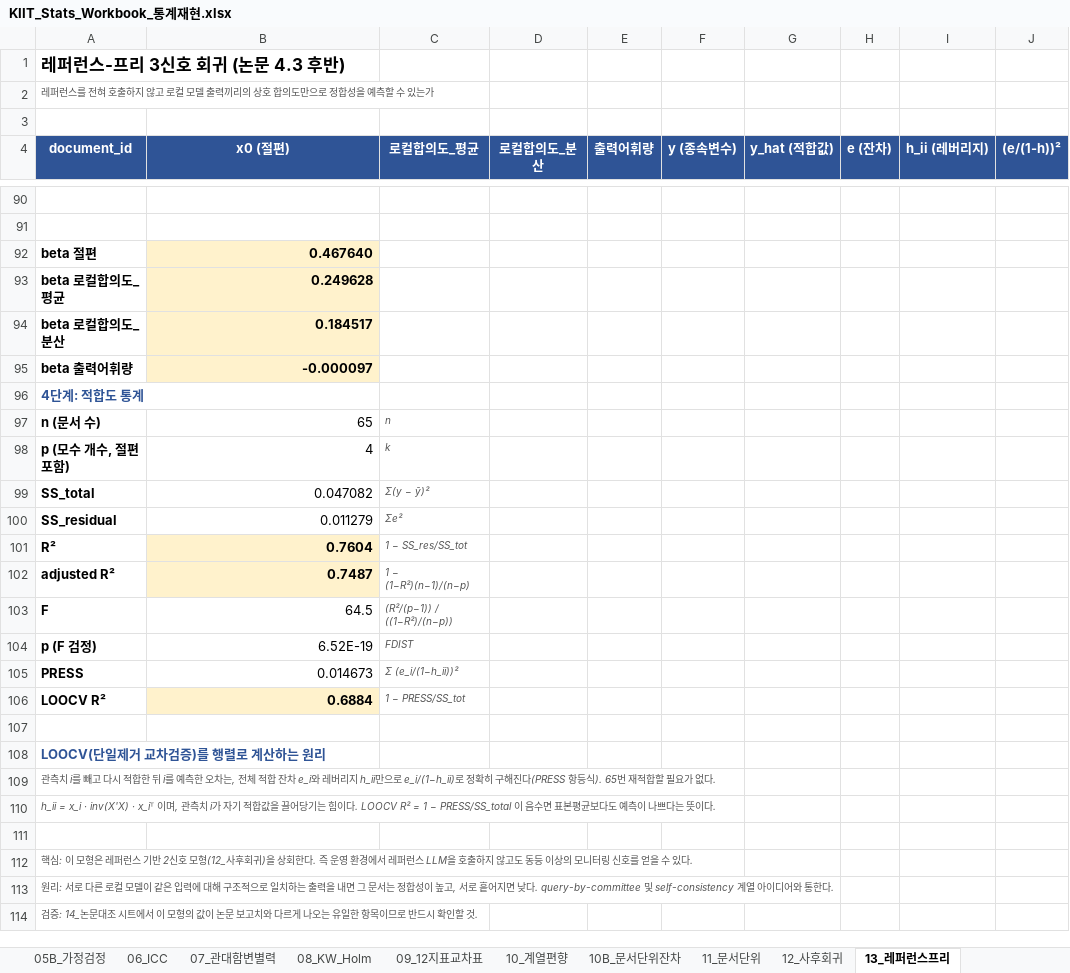
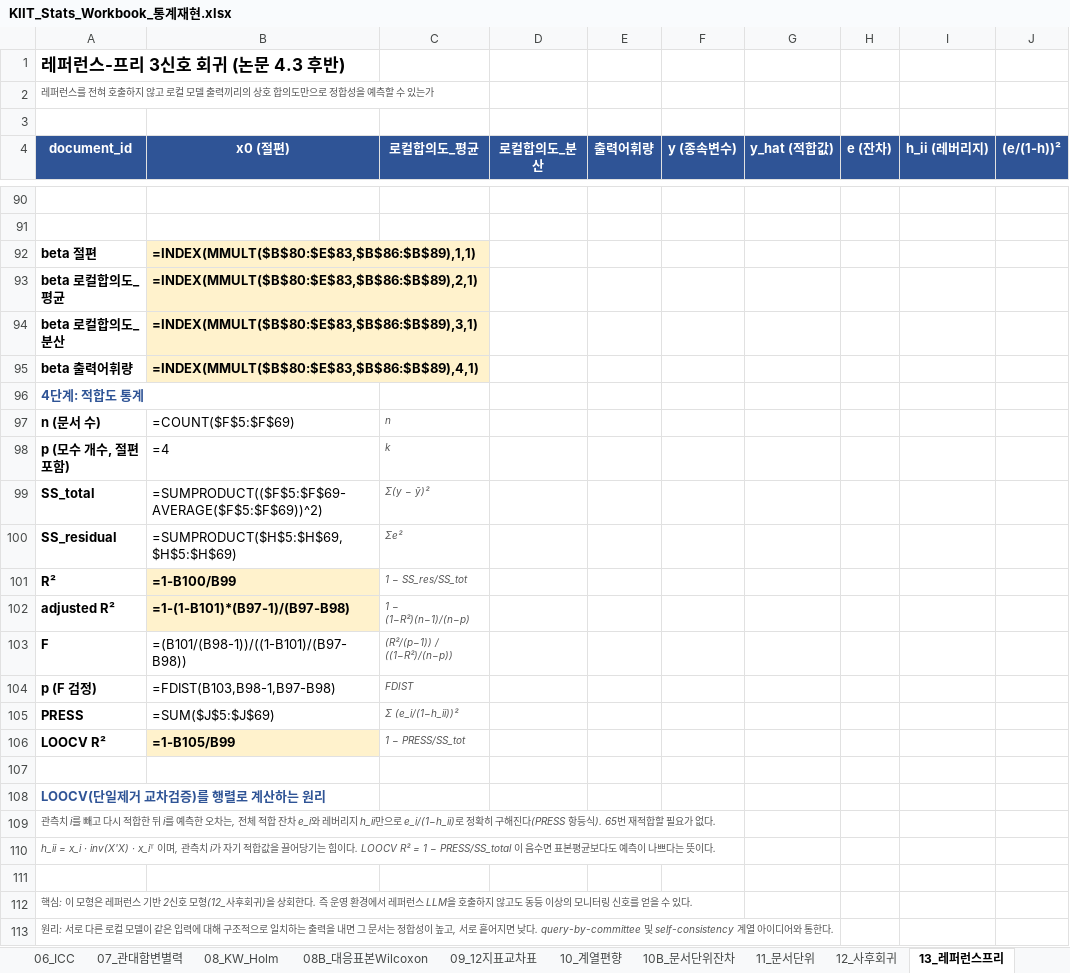
Before and after one commit to rgkim-hsu/SADRA, an Excel workbook: docs/KIIT_Stats_Workbook_통계재현.xlsx, sheet 13_레퍼런스프리, drawn as a sheet; only a part is shown, gaps mark what is left out; the shorter side is filled out with more unchanged rows; values as stored, in another font and other column widths than the file's, no borders; formulas without a stored value are shown as written; the diff covers the shown part only; the diff names each change by its address in the sheet, - before the commit and + after, or states it on an @@ line.

```diff
--- a/docs/KIIT_Stats_Workbook_통계재현.xlsx (sheet 13_레퍼런스프리)
+++ b/docs/KIIT_Stats_Workbook_통계재현.xlsx (sheet 13_레퍼런스프리)
+sheet tab: 08B_대응표본Wilcoxon
-B92 (x0 (절편)): 0.467640
+B92 (x0 (절편)): =INDEX(MMULT($B$80:$E$83,$B$86:$B$89),1,1)
-B93 (x0 (절편)): 0.249628
+B93 (x0 (절편)): =INDEX(MMULT($B$80:$E$83,$B$86:$B$89),2,1)
-B94 (x0 (절편)): 0.184517
+B94 (x0 (절편)): =INDEX(MMULT($B$80:$E$83,$B$86:$B$89),3,1)
-B95 (x0 (절편)): -0.000097
+B95 (x0 (절편)): =INDEX(MMULT($B$80:$E$83,$B$86:$B$89),4,1)
-B97 (x0 (절편)): 65
+B97 (x0 (절편)): =COUNT($F$5:$F$69)
-B98 (x0 (절편)): 4
+B98 (x0 (절편)): =4
-B99 (x0 (절편)): 0.047082
+B99 (x0 (절편)): =SUMPRODUCT(($F$5:$F$69-AVERAGE($F$5:$F$69))^2)
-B100 (x0 (절편)): 0.011279
+B100 (x0 (절편)): =SUMPRODUCT($H$5:$H$69,$H$5:$H$69)
-B101 (x0 (절편)): 0.7604
+B101 (x0 (절편)): =1-B100/B99
-B102 (x0 (절편)): 0.7487
+B102 (x0 (절편)): =1-(1-B101)*(B97-1)/(B97-B98)
-B103 (x0 (절편)): 64.5
+B103 (x0 (절편)): =(B101/(B98-1))/((1-B101)/(B97-B98))
-B104 (x0 (절편)): 6.52E-19
+B104 (x0 (절편)): =FDIST(B103,B98-1,B97-B98)
-B105 (x0 (절편)): 0.014673
+B105 (x0 (절편)): =SUM($J$5:$J$69)
-B106 (x0 (절편)): 0.6884
+B106 (x0 (절편)): =1-B105/B99
```
Also changed, not shown: 69 added rows, 69 removed rows and 20 edited cells elsewhere in this sheet, sheet 03B_시나리오점수, sheet 01_원자료, sheet 13B_레퍼런스프리_어휘의미, sheet 12_사후회귀, sheet 11_문서단위, sheet 10B_문서단위잔차, 13 more sheets.
